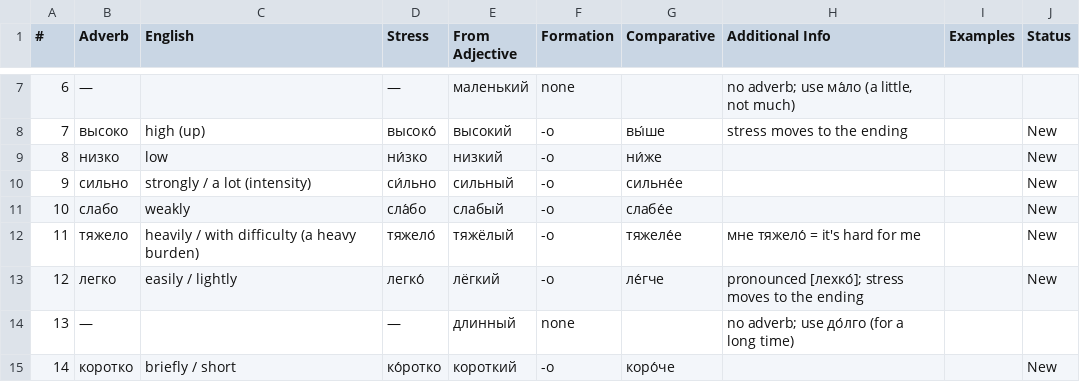
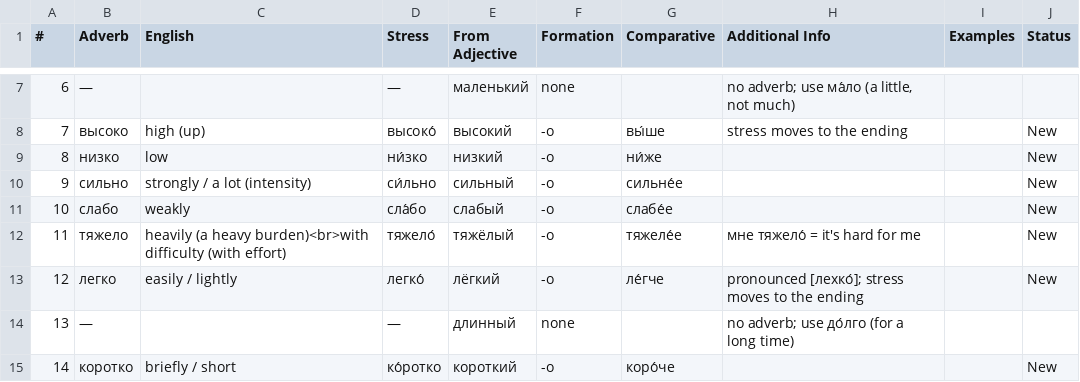
Before and after one commit to icarus612/daedalus-mono, a TSV file: libs/python/anki-tools/anki_tools/data/russian-vocabulary/adverbs.tsv, drawn as a sheet; only a part is shown, gaps mark what is left out.

```diff
--- a/libs/python/anki-tools/anki_tools/data/russian-vocabulary/adverbs.tsv
+++ b/libs/python/anki-tools/anki_tools/data/russian-vocabulary/adverbs.tsv
@@ -11,3 +11,3 @@
 10	слабо	weakly	сла́бо	слабый	-о	слабе́е			New
-11	тяжело	heavily / with difficulty (a heavy burden)	тяжело́	тяжёлый	-о	тяжеле́е	мне тяжело́ = it's hard for me		New
+11	тяжело	heavily (a heavy burden)<br>with difficulty (with effort)	тяжело́	тяжёлый	-о	тяжеле́е	мне тяжело́ = it's hard for me		New
 12	легко	easily / lightly	легко́	лёгкий	-о	ле́гче	pronounced [лехко́]; stress moves to the ending		New
```
Also changed, not shown: libs/python/anki-tools/anki_tools/data/russian-vocabulary/adjectives.tsv, libs/python/anki-tools/anki_tools/data/russian-vocabulary/nouns.tsv, 3 other files.
